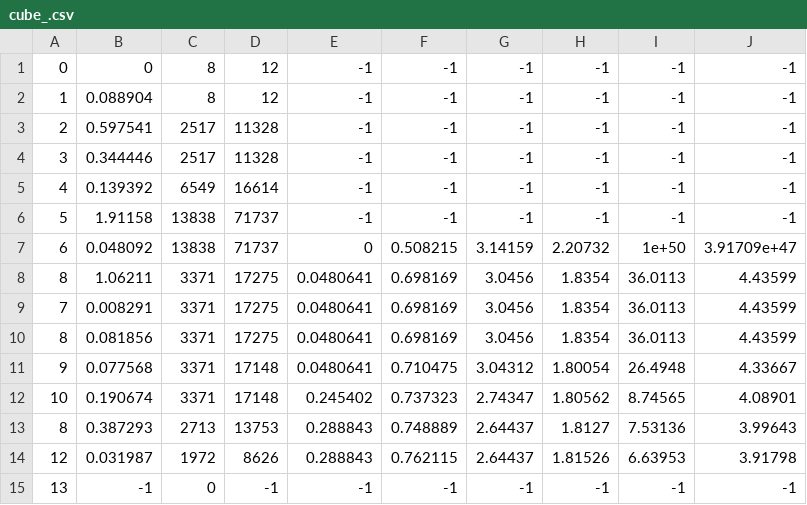
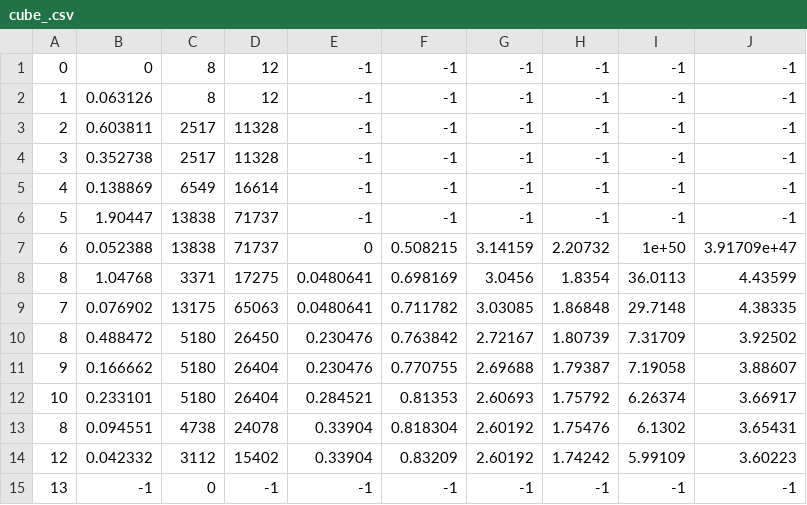
Before and after one commit to lasagnaphil/artsim, a CSV file: demo/resources/soft_body/cube_.csv, drawn as a sheet.

```diff
--- a/demo/resources/soft_body/cube_.csv
+++ b/demo/resources/soft_body/cube_.csv
@@ -1,15 +1,15 @@
 0,0,8,12,-1,-1,-1,-1,-1,-1
-1,0.088904,8,12,-1,-1,-1,-1,-1,-1
-2,0.597541,2517,11328,-1,-1,-1,-1,-1,-1
-3,0.344446,2517,11328,-1,-1,-1,-1,-1,-1
-4,0.139392,6549,16614,-1,-1,-1,-1,-1,-1
-5,1.91158,13838,71737,-1,-1,-1,-1,-1,-1
-6,0.048092,13838,71737,0,0.508215,3.14159,2.20732,1e+50,3.91709e+47
-8,1.06211,3371,17275,0.0480641,0.698169,3.0456,1.8354,36.0113,4.43599
-7,0.008291,3371,17275,0.0480641,0.698169,3.0456,1.8354,36.0113,4.43599
-8,0.081856,3371,17275,0.0480641,0.698169,3.0456,1.8354,36.0113,4.43599
-9,0.077568,3371,17148,0.0480641,0.710475,3.04312,1.80054,26.4948,4.33667
-10,0.190674,3371,17148,0.245402,0.737323,2.74347,1.80562,8.74565,4.08901
-8,0.387293,2713,13753,0.288843,0.748889,2.64437,1.8127,7.53136,3.99643
-12,0.031987,1972,8626,0.288843,0.762115,2.64437,1.81526,6.63953,3.91798
+1,0.063126,8,12,-1,-1,-1,-1,-1,-1
+2,0.603811,2517,11328,-1,-1,-1,-1,-1,-1
+3,0.352738,2517,11328,-1,-1,-1,-1,-1,-1
+4,0.138869,6549,16614,-1,-1,-1,-1,-1,-1
+5,1.90447,13838,71737,-1,-1,-1,-1,-1,-1
+6,0.052388,13838,71737,0,0.508215,3.14159,2.20732,1e+50,3.91709e+47
+8,1.04768,3371,17275,0.0480641,0.698169,3.0456,1.8354,36.0113,4.43599
+7,0.076902,13175,65063,0.0480641,0.711782,3.03085,1.86848,29.7148,4.38335
+8,0.488472,5180,26450,0.230476,0.763842,2.72167,1.80739,7.31709,3.92502
+9,0.166662,5180,26404,0.230476,0.770755,2.69688,1.79387,7.19058,3.88607
+10,0.233101,5180,26404,0.284521,0.81353,2.60693,1.75792,6.26374,3.66917
+8,0.094551,4738,24078,0.33904,0.818304,2.60192,1.75476,6.1302,3.65431
+12,0.042332,3112,15402,0.33904,0.83209,2.60192,1.74242,5.99109,3.60223
 13,-1,0,-1,-1,-1,-1,-1,-1,-1
```
Also changed, not shown: 9 other files.
